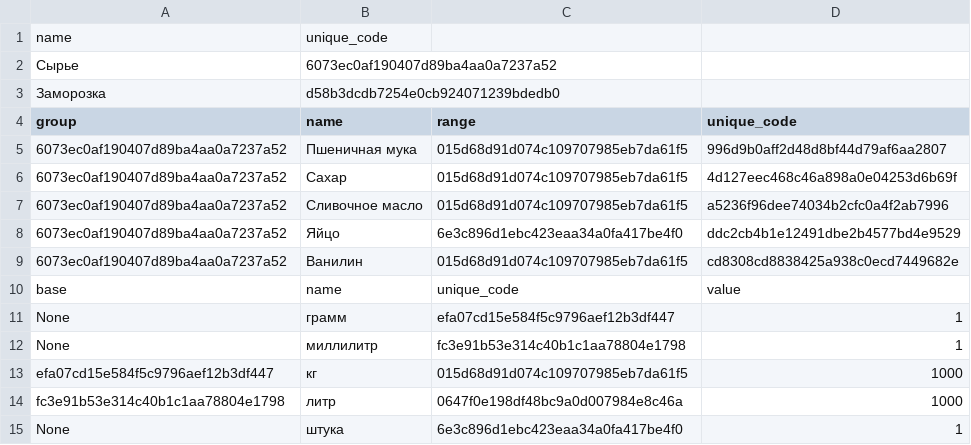
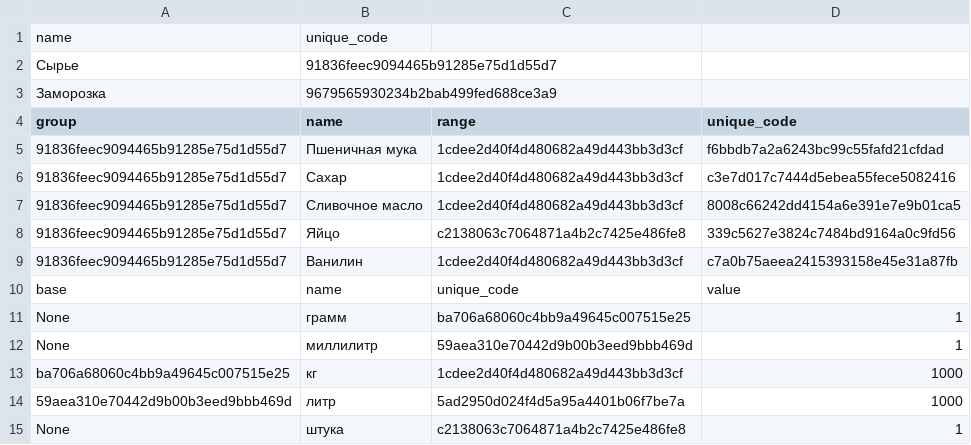
Before and after one commit to dzhoshua/design-patterns, a CSV file: Tst/reports_res/range_model.csv, drawn as a sheet.

```diff
--- a/Tst/reports_res/range_model.csv
+++ b/Tst/reports_res/range_model.csv
@@ -1,15 +1,15 @@
 name;unique_code;
-Сырье;6073ec0af190407d89ba4aa0a7237a52;
-Заморозка;d58b3dcdb7254e0cb924071239bdedb0;
+Сырье;91836feec9094465b91285e75d1d55d7;
+Заморозка;9679565930234b2bab499fed688ce3a9;
 group;name;range;unique_code;
-6073ec0af190407d89ba4aa0a7237a52;Пшеничная мука;015d68d91d074c109707985eb7da61f5;996d9b0aff2d48d8bf44d79af6aa2807;
-6073ec0af190407d89ba4aa0a7237a52;Сахар;015d68d91d074c109707985eb7da61f5;4d127eec468c46a898a0e04253d6b69f;
-6073ec0af190407d89ba4aa0a7237a52;Сливочное масло;015d68d91d074c109707985eb7da61f5;a5236f96dee74034b2cfc0a4f2ab7996;
-6073ec0af190407d89ba4aa0a7237a52;Яйцо;6e3c896d1ebc423eaa34a0fa417be4f0;ddc2cb4b1e12491dbe2b4577bd4e9529;
-6073ec0af190407d89ba4aa0a7237a52;Ванилин;015d68d91d074c109707985eb7da61f5;cd8308cd8838425a938c0ecd7449682e;
+91836feec9094465b91285e75d1d55d7;Пшеничная мука;1cdee2d40f4d480682a49d443bb3d3cf;f6bbdb7a2a6243bc99c55fafd21cfdad;
+91836feec9094465b91285e75d1d55d7;Сахар;1cdee2d40f4d480682a49d443bb3d3cf;c3e7d017c7444d5ebea55fece5082416;
+91836feec9094465b91285e75d1d55d7;Сливочное масло;1cdee2d40f4d480682a49d443bb3d3cf;8008c66242dd4154a6e391e7e9b01ca5;
+91836feec9094465b91285e75d1d55d7;Яйцо;c2138063c7064871a4b2c7425e486fe8;339c5627e3824c7484bd9164a0c9fd56;
+91836feec9094465b91285e75d1d55d7;Ванилин;1cdee2d40f4d480682a49d443bb3d3cf;c7a0b75aeea2415393158e45e31a87fb;
 base;name;unique_code;value;
-None;грамм;efa07cd15e584f5c9796aef12b3df447;1;
-None;миллилитр;fc3e91b53e314c40b1c1aa78804e1798;1;
-efa07cd15e584f5c9796aef12b3df447;кг;015d68d91d074c109707985eb7da61f5;1000;
-fc3e91b53e314c40b1c1aa78804e1798;литр;0647f0e198df48bc9a0d007984e8c46a;1000;
-None;штука;6e3c896d1ebc423eaa34a0fa417be4f0;1;
+None;грамм;ba706a68060c4bb9a49645c007515e25;1;
+None;миллилитр;59aea310e70442d9b00b3eed9bbb469d;1;
+ba706a68060c4bb9a49645c007515e25;кг;1cdee2d40f4d480682a49d443bb3d3cf;1000;
+59aea310e70442d9b00b3eed9bbb469d;литр;5ad2950d024f4d5a95a4401b06f7be7a;1000;
+None;штука;c2138063c7064871a4b2c7425e486fe8;1;
```
Also changed, not shown: Tst/reports_res/nomenclature_model.csv, Tst/reports_res/receipt_model.csv, 19 other files.
